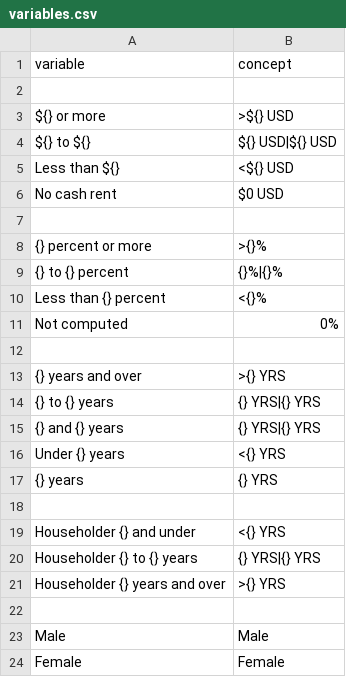
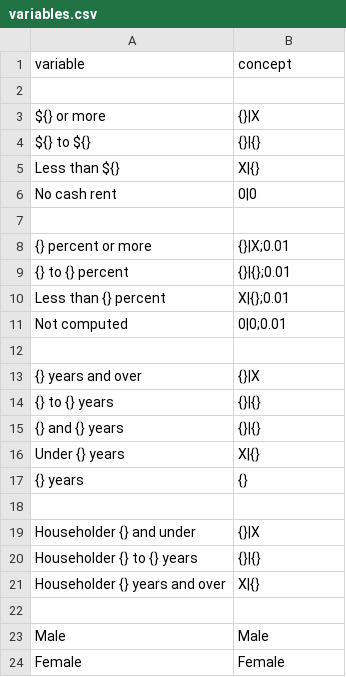
Before and after one commit to JackKirbyCook82/uscensus, a CSV file: variables.csv, drawn as a sheet; only a part is shown; the diff covers the shown part only.

```diff
--- a/variables.csv
+++ b/variables.csv
@@ -2,21 +2,21 @@ variable,concept
 ,
-${} or more,>${} USD
-${} to ${},${} USD|${} USD
-Less than ${},<${} USD
-No cash rent,$0 USD
+${} or more,{}|X
+${} to ${},{}|{}
+Less than ${},X|{}
+No cash rent,0|0
 ,
-{} percent or more,>{}%
-{} to {} percent,{}%|{}%
-Less than {} percent,<{}%
-Not computed,0%
+{} percent or more,{}|X;0.01
+{} to {} percent,{}|{};0.01
+Less than {} percent,X|{};0.01
+Not computed,0|0;0.01
 ,
-{} years and over,>{} YRS
-{} to {} years,{} YRS|{} YRS
-{} and {} years,{} YRS|{} YRS
-Under {} years,<{} YRS
-{} years,{} YRS
+{} years and over,{}|X
+{} to {} years,{}|{}
+{} and {} years,{}|{}
+Under {} years,X|{}
+{} years,{}
 ,
-Householder {} and under,<{} YRS
-Householder {} to {} years,{} YRS|{} YRS
-Householder {} years and over,>{} YRS
+Householder {} and under,{}|X
+Householder {} to {} years,{}|{}
+Householder {} years and over,X|{}
 ,
```
Also changed, not shown: 16 edited cells elsewhere in this file, webtables.csv, 5 other files.
